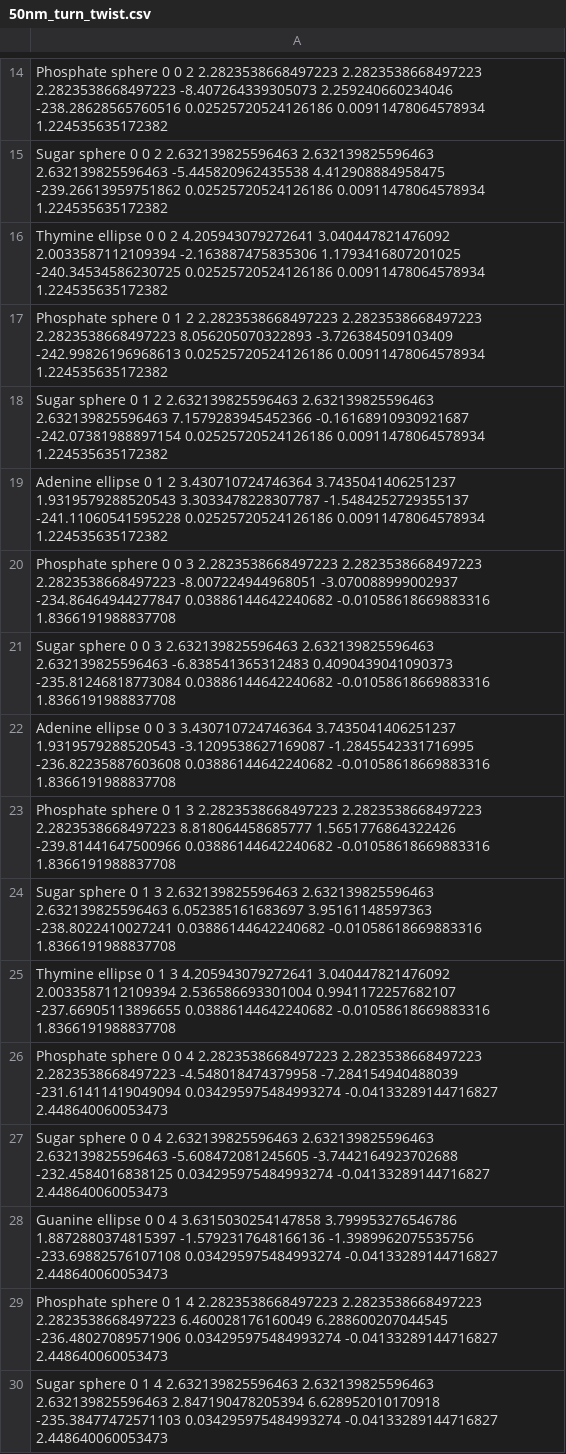
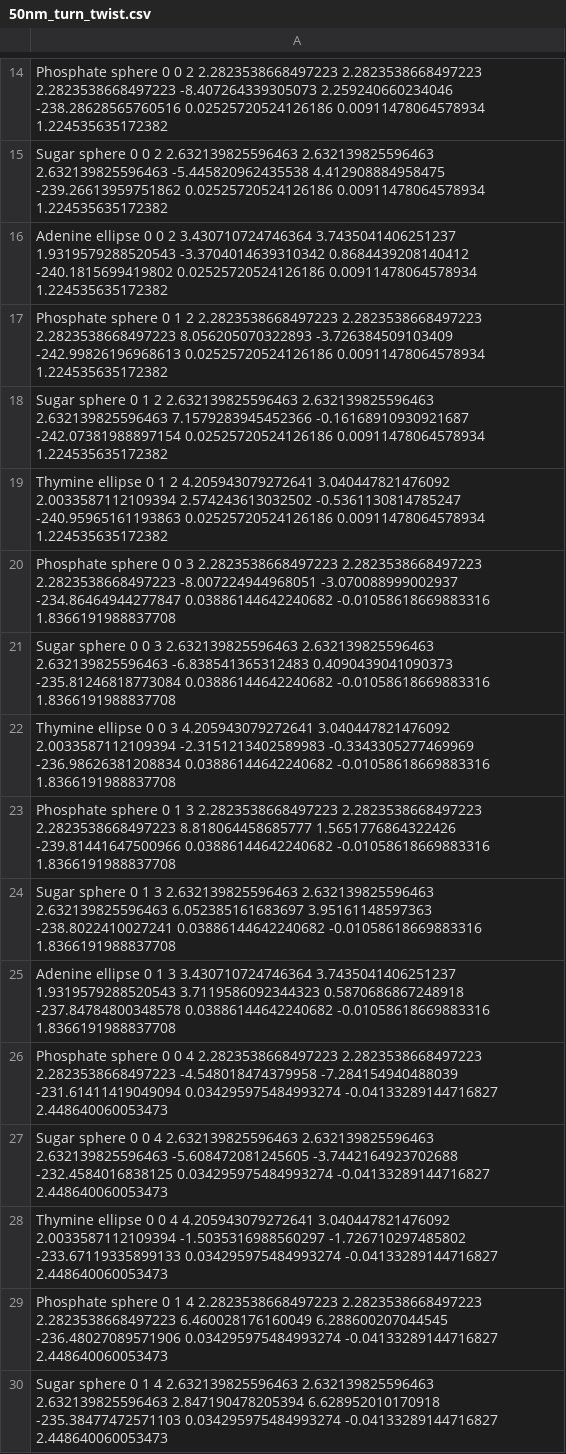
Before and after one commit to tranngochoang/molecular-docs, a CSV file: assets/csv/50nm_turn_twist.csv, drawn as a sheet; only a part is shown, gaps mark what is left out; the diff covers the shown part only.

```diff
--- a/assets/csv/50nm_turn_twist.csv
+++ b/assets/csv/50nm_turn_twist.csv
@@ -15,15 +15,15 @@ Phosphate sphere 0 0 2 2.2823538668497223 2.2823538668497223 2.2823538668497223
 Sugar sphere 0 0 2 2.632139825596463 2.632139825596463 2.632139825596463 -5.445820962435538 4.412908884958475 -239.26613959751862 0.02525720524126186 0.00911478064578934 1.224535635172382
-Thymine ellipse 0 0 2 4.205943079272641 3.040447821476092 2.0033587112109394 -2.163887475835306 1.1793416807201025 -240.34534586230725 0.02525720524126186 0.00911478064578934 1.224535635172382
+Adenine ellipse 0 0 2 3.430710724746364 3.7435041406251237 1.9319579288520543 -3.3704014639310342 0.8684439208140412 -240.1815699419802 0.02525720524126186 0.00911478064578934 1.224535635172382
 Phosphate sphere 0 1 2 2.2823538668497223 2.2823538668497223 2.2823538668497223 8.056205070322893 -3.726384509103409 -242.99826196968613 0.02525720524126186 0.00911478064578934 1.224535635172382
 Sugar sphere 0 1 2 2.632139825596463 2.632139825596463 2.632139825596463 7.1579283945452366 -0.16168910930921687 -242.07381988897154 0.02525720524126186 0.00911478064578934 1.224535635172382
-Adenine ellipse 0 1 2 3.430710724746364 3.7435041406251237 1.9319579288520543 3.3033478228307787 -1.5484252729355137 -241.11060541595228 0.02525720524126186 0.00911478064578934 1.224535635172382
+Thymine ellipse 0 1 2 4.205943079272641 3.040447821476092 2.0033587112109394 2.574243613032502 -0.5361130814785247 -240.95965161193863 0.02525720524126186 0.00911478064578934 1.224535635172382
 Phosphate sphere 0 0 3 2.2823538668497223 2.2823538668497223 2.2823538668497223 -8.007224944968051 -3.070088999002937 -234.86464944277847 0.03886144642240682 -0.01058618669883316 1.8366191988837708
 Sugar sphere 0 0 3 2.632139825596463 2.632139825596463 2.632139825596463 -6.838541365312483 0.4090439041090373 -235.81246818773084 0.03886144642240682 -0.01058618669883316 1.8366191988837708
-Adenine ellipse 0 0 3 3.430710724746364 3.7435041406251237 1.9319579288520543 -3.1209538627169087 -1.2845542331716995 -236.82235887603608 0.03886144642240682 -0.01058618669883316 1.8366191988837708
+Thymine ellipse 0 0 3 4.205943079272641 3.040447821476092 2.0033587112109394 -2.3151213402589983 -0.3343305277469969 -236.98626381208834 0.03886144642240682 -0.01058618669883316 1.8366191988837708
 Phosphate sphere 0 1 3 2.2823538668497223 2.2823538668497223 2.2823538668497223 8.818064458685777 1.5651776864322426 -239.81441647500966 0.03886144642240682 -0.01058618669883316 1.8366191988837708
 Sugar sphere 0 1 3 2.632139825596463 2.632139825596463 2.632139825596463 6.052385161683697 3.95161148597363 -238.8022410027241 0.03886144642240682 -0.01058618669883316 1.8366191988837708
-Thymine ellipse 0 1 3 4.205943079272641 3.040447821476092 2.0033587112109394 2.536586693301004 0.9941172257682107 -237.66905113896655 0.03886144642240682 -0.01058618669883316 1.8366191988837708
+Adenine ellipse 0 1 3 3.430710724746364 3.7435041406251237 1.9319579288520543 3.7119586092344323 0.5870686867248918 -237.84784800348578 0.03886144642240682 -0.01058618669883316 1.8366191988837708
 Phosphate sphere 0 0 4 2.2823538668497223 2.2823538668497223 2.2823538668497223 -4.548018474379958 -7.284154940488039 -231.61411419049094 0.034295975484993274 -0.04133289144716827 2.448640060053473
 Sugar sphere 0 0 4 2.632139825596463 2.632139825596463 2.632139825596463 -5.608472081245605 -3.7442164923702688 -232.4584016838125 0.034295975484993274 -0.04133289144716827 2.448640060053473
-Guanine ellipse 0 0 4 3.6315030254147858 3.799953276546786 1.8872880374815397 -1.5792317648166136 -1.3989962075535756 -233.69882576107108 0.034295975484993274 -0.04133289144716827 2.448640060053473
+Thymine ellipse 0 0 4 4.205943079272641 3.040447821476092 2.0033587112109394 -1.5035316988560297 -1.726710297485802 -233.67119335899133 0.034295975484993274 -0.04133289144716827 2.448640060053473
 Phosphate sphere 0 1 4 2.2823538668497223 2.2823538668497223 2.2823538668497223 6.460028176160049 6.288600207044545 -236.48027089571906 0.034295975484993274 -0.04133289144716827 2.448640060053473
```
Also changed, not shown: 186 edited cells elsewhere in this file, assets/csv/50nm_4_straight.csv, assets/csv/50nm_4_turn.csv, 19 other files.
